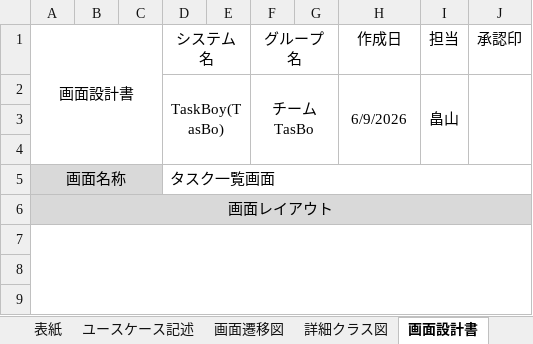
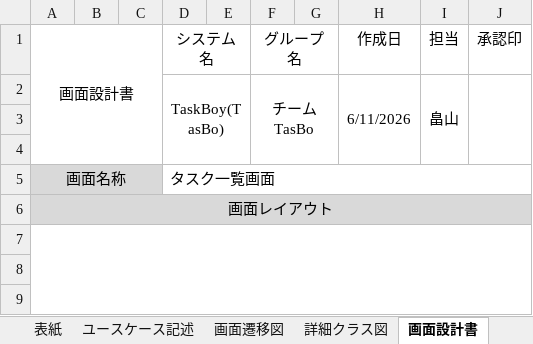
Before and after one commit to Kurihara-kouki/TasBo, an Excel workbook: プロジェクト型演習_成果物_TasBo_一覧表示.xlsx, sheet 画面設計書, drawn as a sheet; only a part is shown; values as stored, in another font and other column widths than the file's, no borders; charts and pictures not drawn; the diff covers the shown part only; the diff names each change by its address in the sheet, - before the commit and + after, or states it on an @@ line.

```diff
--- a/プロジェクト型演習_成果物_TasBo_一覧表示.xlsx (sheet 画面設計書)
+++ b/プロジェクト型演習_成果物_TasBo_一覧表示.xlsx (sheet 画面設計書)
-H2 (作成日): 6/9/2026
+H2 (作成日): 6/11/2026
```
Also changed, not shown: 4 added rows, 18 edited cells, cell formats and merged cells elsewhere in this sheet, sheet ユースケース記述, sheet テスト仕様書兼結果報告書, sheet 表紙, charts or pictures.
